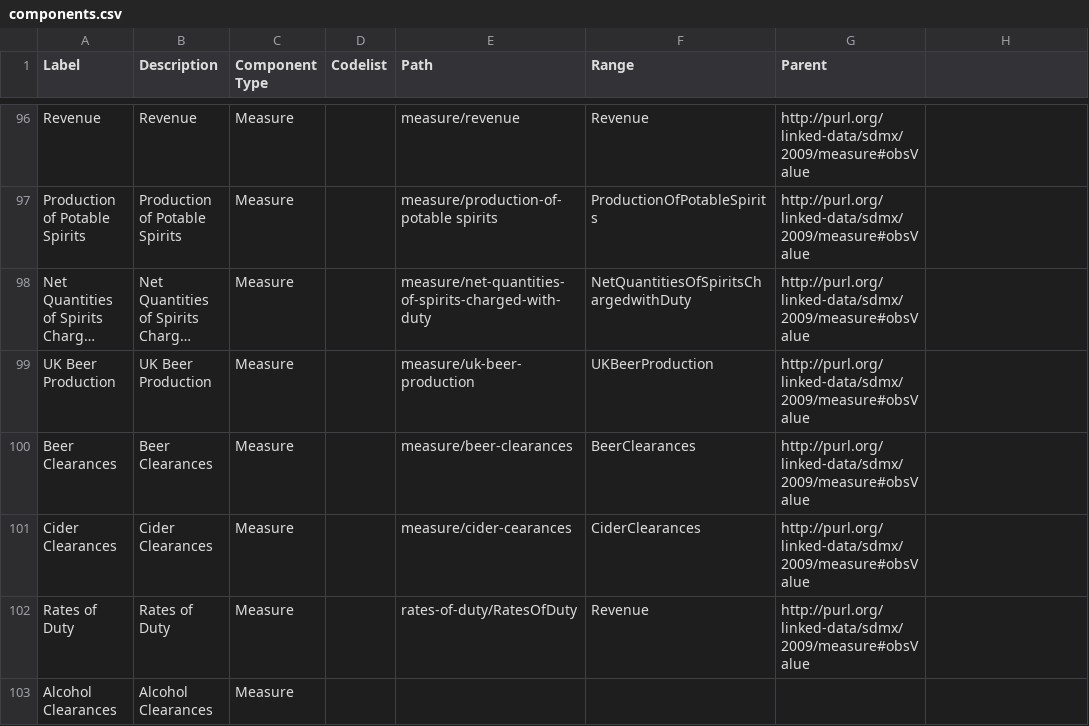
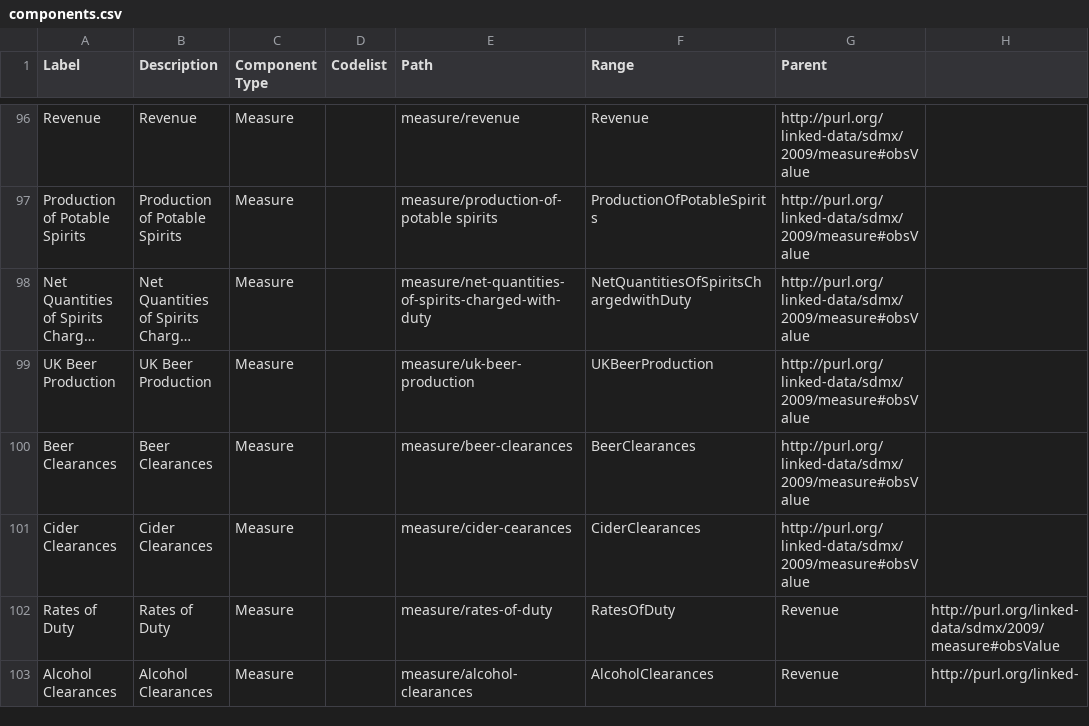
Before and after one commit to GSS-Cogs/family-trade, a CSV file: reference/components.csv, drawn as a sheet; only a part is shown, gaps mark what is left out; long unchanged cells end in ….

Commit message:
typo

```diff
--- a/reference/components.csv
+++ b/reference/components.csv
@@ -101,3 +101,3 @@ Beer Clearances,Beer Clearances,Measure,,measure/beer-clearances,BeerClearances,
 Cider Clearances,Cider Clearances,Measure,,measure/cider-cearances,CiderClearances,http://purl.org/linked-data/sdmx/2009/measure#obsValue
-Rates of Duty,Rates of Duty,Measure,,rates-of-duty/RatesOfDuty,Revenue,http://purl.org/linked-data/sdmx/2009/measure#obsValue
-Alcohol Clearances,Alcohol Clearances,Measure,
+Rates of Duty,Rates of Duty,Measure,,measure/rates-of-duty,RatesOfDuty,Revenue,http://purl.org/linked-data/sdmx/2009/measure#obsValue
+Alcohol Clearances,Alcohol Clearances,Measure,,measure/alcohol-clearances,AlcoholClearances,Revenue,http://purl.org/linked-
```
